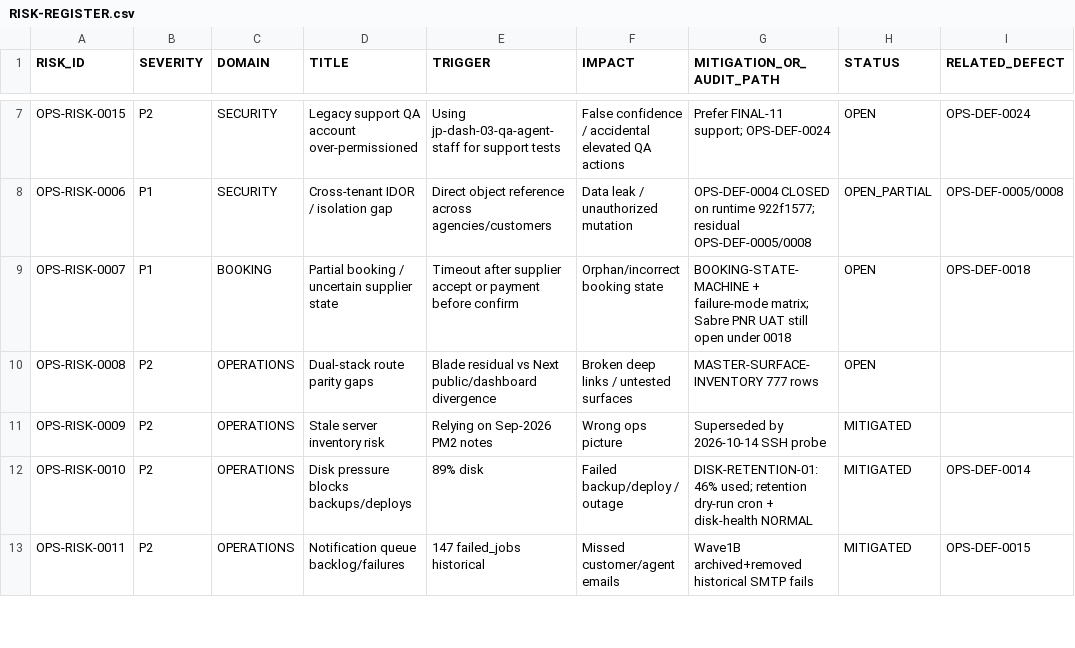
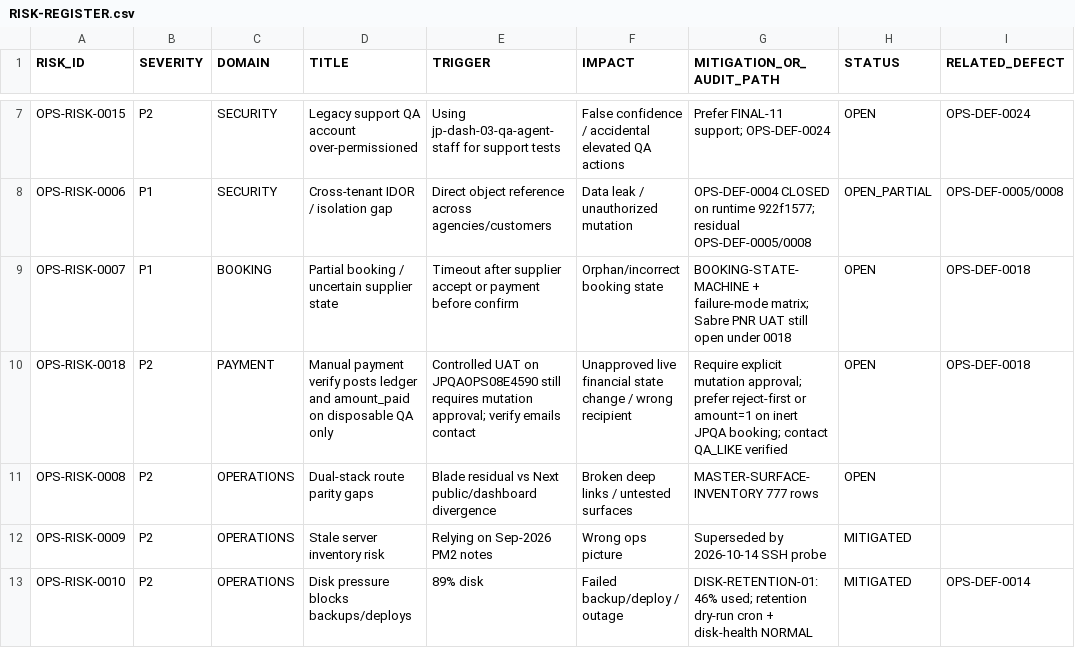
Before and after one commit to haseebpytdev/jetpk, a CSV file: docs/evidence/jp-ops-readiness-01/RISK-REGISTER.csv, drawn as a sheet; only a part is shown, gaps mark what is left out; the shorter side is filled out with more unchanged rows.

Commit message:
ops: prepare OPS-DEF-0018 manual payment UAT (#92)
Record read-only readiness for the manual-payment UAT, including the disposable QA fixture, mutation footprint, authorization, storage and notification risks, and the explicit requirement for separate production-mutation approval.

```diff
--- a/docs/evidence/jp-ops-readiness-01/RISK-REGISTER.csv
+++ b/docs/evidence/jp-ops-readiness-01/RISK-REGISTER.csv
@@ -9,2 +9,3 @@ OPS-RISK-0006,P1,SECURITY,Cross-tenant IDOR / isolation gap,Direct object refere
 OPS-RISK-0007,P1,BOOKING,Partial booking / uncertain supplier state,Timeout after supplier accept or payment before confirm,Orphan/incorrect booking state,BOOKING-STATE-MACHINE + failure-mode matrix; Sabre PNR UAT still open under 0018,OPEN,OPS-DEF-0018
+OPS-RISK-0018,P2,PAYMENT,Manual payment verify posts ledger and amount_paid on disposable QA only,Controlled UAT on JPQAOPS08E4590 still requires mutation approval; verify emails contact,Unapproved live financial state change / wrong recipient,Require explicit mutation approval; prefer reject-first or amount=1 on inert JPQA booking; contact QA_LIKE verified,OPEN,OPS-DEF-0018
 OPS-RISK-0008,P2,OPERATIONS,Dual-stack route parity gaps,Blade residual vs Next public/dashboard divergence,Broken deep links / untested surfaces,MASTER-SURFACE-INVENTORY 777 rows,OPEN,
```
Also changed, not shown: docs/evidence/jp-ops-readiness-01/DEFECT-LEDGER.csv, docs/evidence/jp-ops-readiness-01/OPERATIONAL-GAP-REGISTER.csv, 4 other files.
